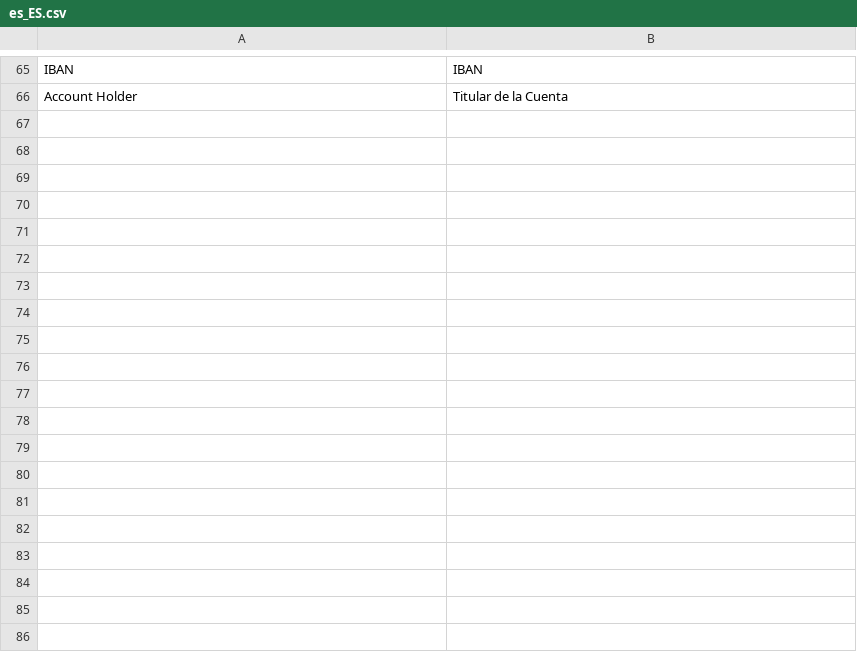
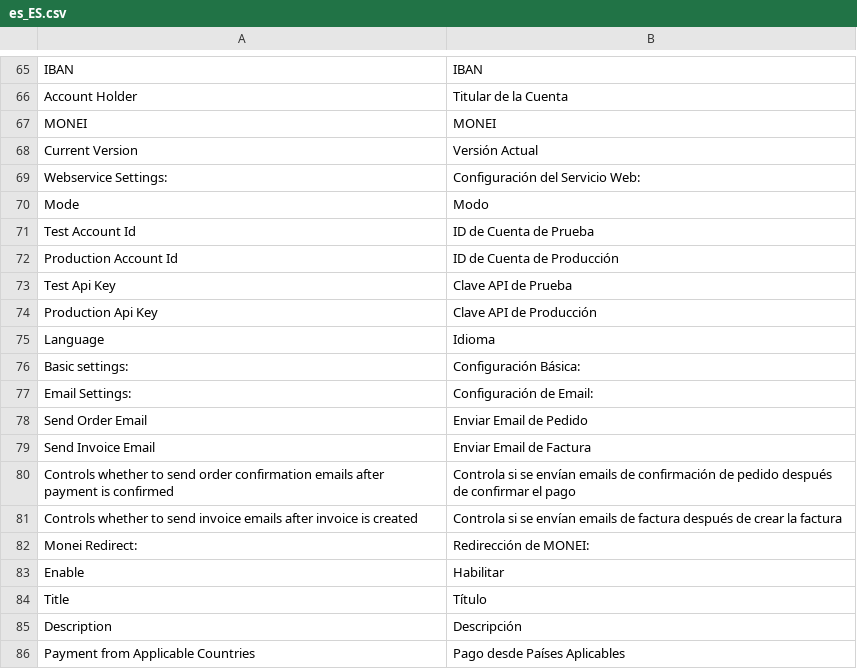
Before and after one commit to MONEI/MONEI-AdobeCommerce-Magento2, a CSV file: i18n/es_ES.csv, drawn as a sheet; only a part is shown, gaps mark what is left out; the diff covers the shown part only.

Commit message:
feat: Add configurable email sending for order and invoice
- Introduce new configuration options for sending order and invoice emails
- Add `shouldSendOrderEmail()` and `shouldSendInvoiceEmail()` methods to module config
- Update payment processor to respect new email sending configuration
- Remove deprecated SaveQuoteSubmitSuccessObserver
- Standardize email sending logic with global and module-specific settings
- Update system configuration XML to include new email settings

```diff
--- a/i18n/es_ES.csv
+++ b/i18n/es_ES.csv
@@ -66 +66,21 @@
 "Account Holder","Titular de la Cuenta"
+"MONEI","MONEI"
+"Current Version","Versión Actual"
+"Webservice Settings:","Configuración del Servicio Web:"
+"Mode","Modo"
+"Test Account Id","ID de Cuenta de Prueba"
+"Production Account Id","ID de Cuenta de Producción"
+"Test Api Key","Clave API de Prueba"
+"Production Api Key","Clave API de Producción"
+"Language","Idioma"
+"Basic settings:","Configuración Básica:"
+"Email Settings:","Configuración de Email:"
+"Send Order Email","Enviar Email de Pedido"
+"Send Invoice Email","Enviar Email de Factura"
+"Controls whether to send order confirmation emails after payment is confirmed","Controla si se envían emails de confirmación de pedido después de confirmar el pago"
+"Controls whether to send invoice emails after invoice is created","Controla si se envían emails de factura después de crear la factura"
+"Monei Redirect:","Redirección de MONEI:"
+"Enable","Habilitar"
+"Title","Título"
+"Description","Descripción"
+"Payment from Applicable Countries","Pago desde Países Aplicables"
```
Also changed, not shown: 27 added rows, 7 removed rows and 6 edited cells elsewhere in this file, i18n/en_US.csv, 21 other files.
